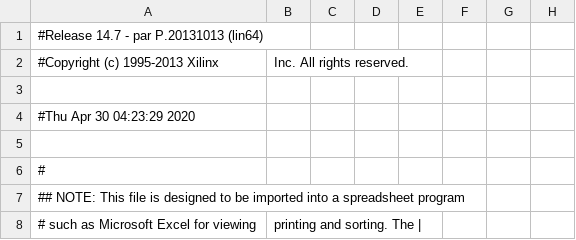
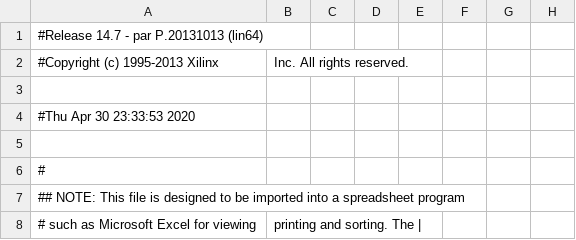
Before and after one commit to AldenHunt/WaveGenerator, a CSV file: top_pad.csv, drawn as a sheet; only a part is shown; the diff names each change by its address in the sheet, - before the commit and + after, or states it on an @@ line.

```diff
--- a/top_pad.csv
+++ b/top_pad.csv
-A4: #Thu Apr 30 04:23:29 2020
+A4: #Thu Apr 30 23:33:53 2020
```
Also changed, not shown: testinputs.csv, 45 other files.
